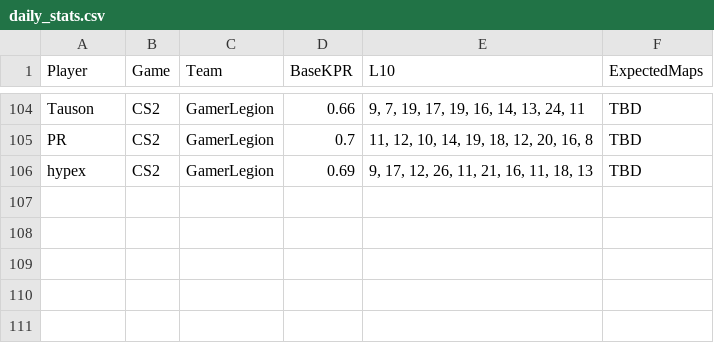
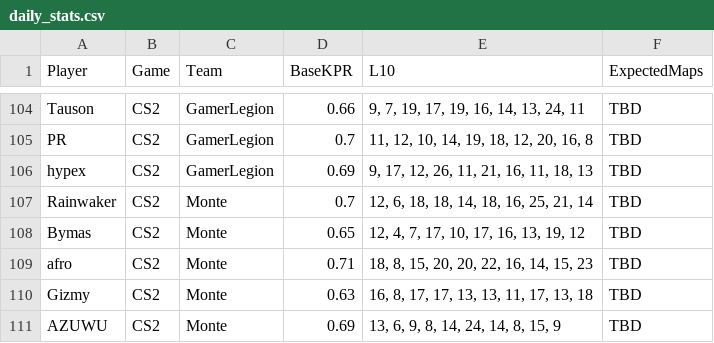
Before and after one commit to SleeperKid/cs2-Prop-Grader, a CSV file: daily_stats.csv, drawn as a sheet; only a part is shown, gaps mark what is left out.

```diff
--- a/daily_stats.csv
+++ b/daily_stats.csv
@@ -106 +106,6 @@ PR,CS2,GamerLegion,0.7,"11, 12, 10, 14, 19, 18, 12, 20, 16, 8",TBD
 hypex,CS2,GamerLegion,0.69,"9, 17, 12, 26, 11, 21, 16, 11, 18, 13",TBD
+Rainwaker,CS2,Monte,0.7,"12, 6, 18, 18, 14, 18, 16, 25, 21, 14",TBD
+Bymas,CS2,Monte,0.65,"12, 4, 7, 17, 10, 17, 16, 13, 19, 12",TBD
+afro,CS2,Monte,0.71,"18, 8, 15, 20, 20, 22, 16, 14, 15, 23",TBD
+Gizmy,CS2,Monte,0.63,"16, 8, 17, 17, 13, 13, 11, 17, 13, 18",TBD
+AZUWU,CS2,Monte,0.69,"13, 6, 9, 8, 14, 24, 14, 8, 15, 9",TBD
```
